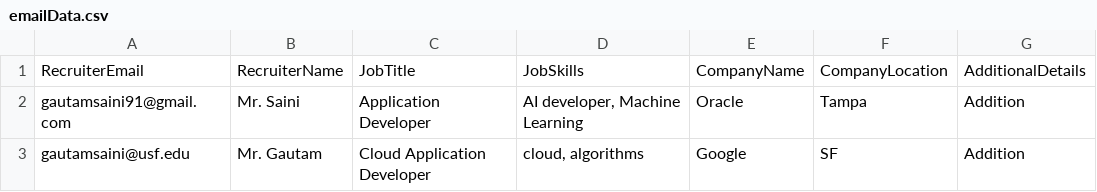
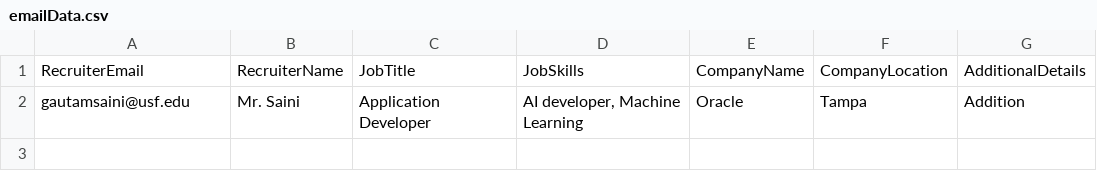
Before and after one commit to KaleidoscopeIM/Automated-Email-Script-For-Job-Seeker, a CSV file: emailData.csv, drawn as a sheet.

```diff
--- a/emailData.csv
+++ b/emailData.csv
@@ -1,3 +1,2 @@
 RecruiterEmail,RecruiterName,JobTitle,JobSkills,CompanyName,CompanyLocation,AdditionalDetails
-gautamsaini91@gmail.com,Mr. Saini,Application Developer,"AI developer, Machine Learning",Oracle,Tampa,Addition
-gautamsaini@usf.edu,Mr. Gautam,Cloud Application Developer,"cloud, algorithms",Google,SF,Addition
+gautamsaini@usf.edu,Mr. Saini,Application Developer,"AI developer, Machine Learning",Oracle,Tampa,Addition
```
Also changed, not shown: 1 other file.
